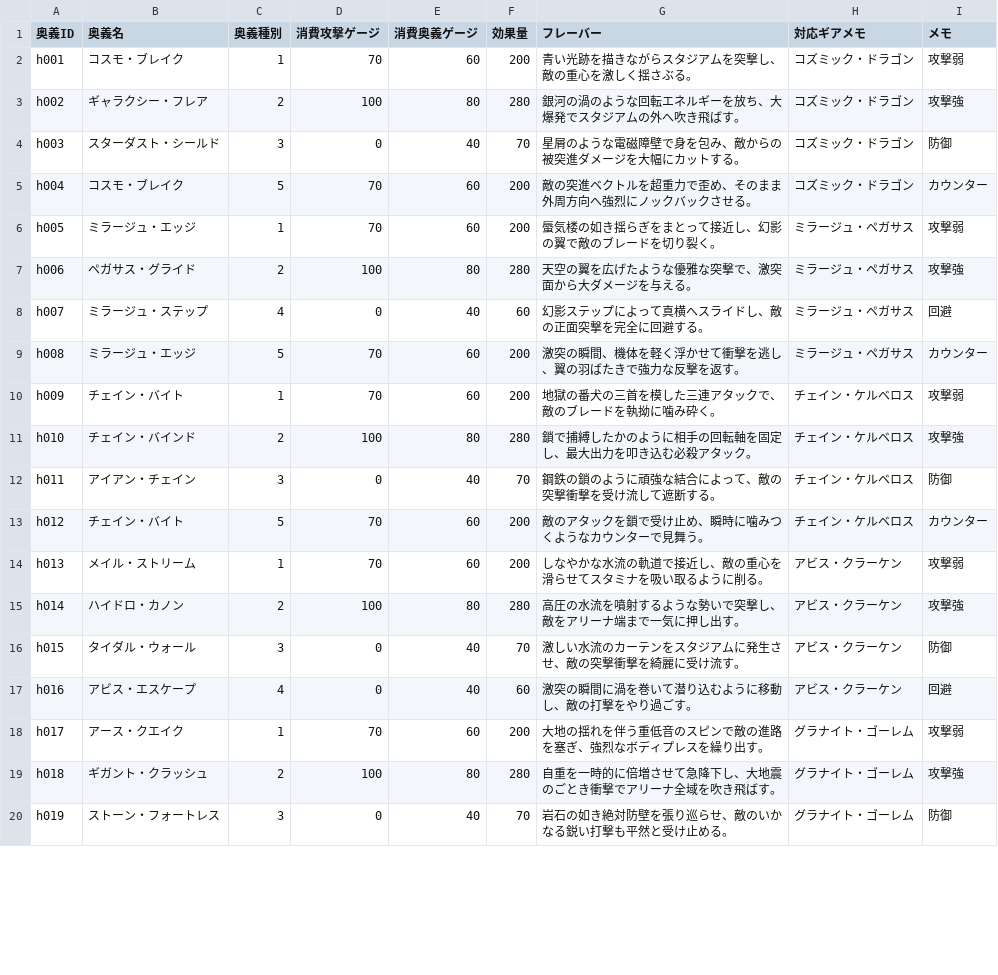
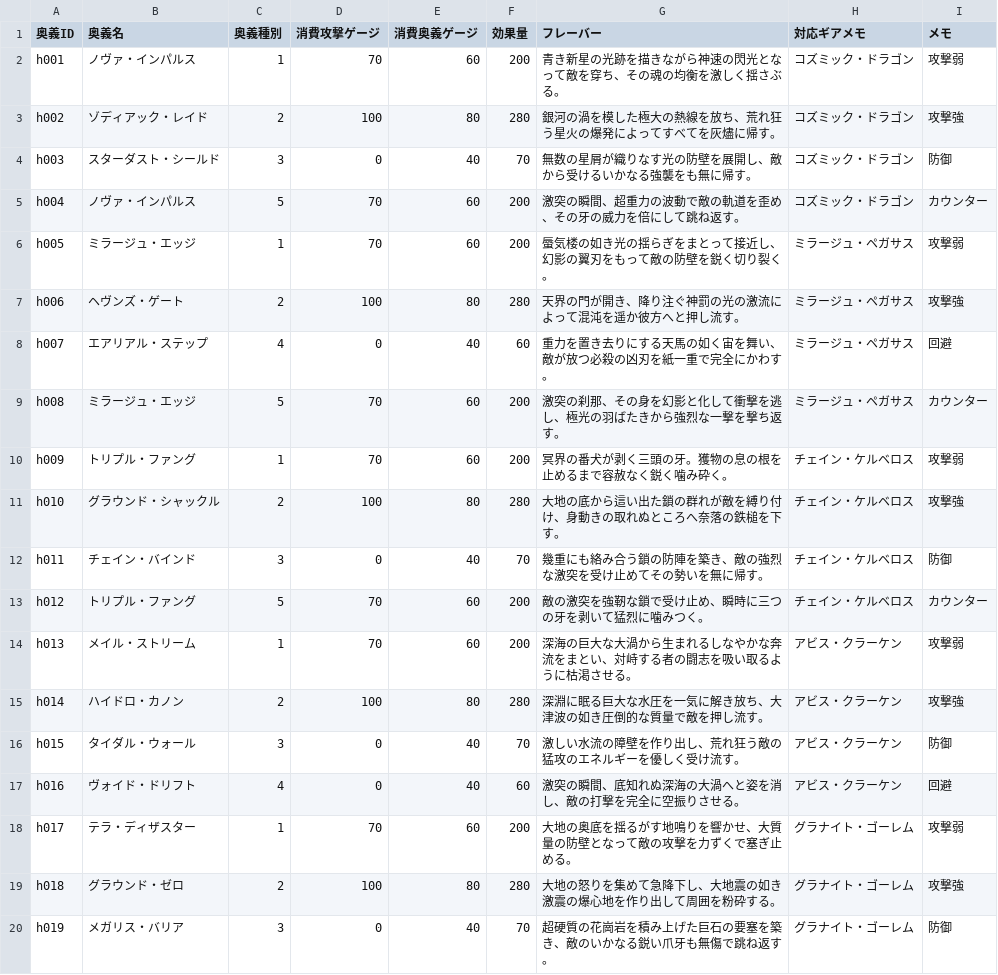
Before and after one commit to k9w-code/Spinning-Crush, a CSV file: public/sheets/奥義マスタ.csv, drawn as a sheet; only a part is shown; the diff covers the shown part only; the diff names each change by its address in the sheet, - before the commit and + after, or states it on an @@ line.

```diff
--- a/public/sheets/奥義マスタ.csv
+++ b/public/sheets/奥義マスタ.csv
-B2 (奥義名): コスモ・ブレイク
+B2 (奥義名): ノヴァ・インパルス
-G2 (フレーバー): 青い光跡を描きながらスタジアムを突撃し、敵の重心を激しく揺さぶる。
+G2 (フレーバー): 青き新星の光跡を描きながら神速の閃光となって敵を穿ち、その魂の均衡を激しく揺さぶる。
-B3 (奥義名): ギャラクシー・フレア
+B3 (奥義名): ゾディアック・レイド
-G3 (フレーバー): 銀河の渦のような回転エネルギーを放ち、大爆発でスタジアムの外へ吹き飛ばす。
+G3 (フレーバー): 銀河の渦を模した極大の熱線を放ち、荒れ狂う星火の爆発によってすべてを灰燼に帰す。
-G4 (フレーバー): 星屑のような電磁障壁で身を包み、敵からの被突進ダメージを大幅にカットする。
+G4 (フレーバー): 無数の星屑が織りなす光の防壁を展開し、敵から受けるいかなる強襲をも無に帰す。
-B5 (奥義名): コスモ・ブレイク
+B5 (奥義名): ノヴァ・インパルス
-G5 (フレーバー): 敵の突進ベクトルを超重力で歪め、そのまま外周方向へ強烈にノックバックさせる。
+G5 (フレーバー): 激突の瞬間、超重力の波動で敵の軌道を歪め、その牙の威力を倍にして跳ね返す。
-G6 (フレーバー): 蜃気楼の如き揺らぎをまとって接近し、幻影の翼で敵のブレードを切り裂く。
+G6 (フレーバー): 蜃気楼の如き光の揺らぎをまとって接近し、幻影の翼刃をもって敵の防壁を鋭く切り裂く。
-B7 (奥義名): ペガサス・グライド
+B7 (奥義名): ヘヴンズ・ゲート
-G7 (フレーバー): 天空の翼を広げたような優雅な突撃で、激突面から大ダメージを与える。
+G7 (フレーバー): 天界の門が開き、降り注ぐ神罰の光の激流によって混沌を遥か彼方へと押し流す。
-B8 (奥義名): ミラージュ・ステップ
+B8 (奥義名): エアリアル・ステップ
-G8 (フレーバー): 幻影ステップによって真横へスライドし、敵の正面突撃を完全に回避する。
+G8 (フレーバー): 重力を置き去りにする天馬の如く宙を舞い、敵が放つ必殺の凶刃を紙一重で完全にかわす。
-G9 (フレーバー): 激突の瞬間、機体を軽く浮かせて衝撃を逃し、翼の羽ばたきで強力な反撃を返す。
+G9 (フレーバー): 激突の刹那、その身を幻影と化して衝撃を逃し、極光の羽ばたきから強烈な一撃を撃ち返す。
-B10 (奥義名): チェイン・バイト
+B10 (奥義名): トリプル・ファング
-G10 (フレーバー): 地獄の番犬の三首を模した三連アタックで、敵のブレードを執拗に噛み砕く。
+G10 (フレーバー): 冥界の番犬が剥く三頭の牙。獲物の息の根を止めるまで容赦なく鋭く噛み砕く。
-B11 (奥義名): チェイン・バインド
+B11 (奥義名): グラウンド・シャックル
-G11 (フレーバー): 鎖で捕縛したかのように相手の回転軸を固定し、最大出力を叩き込む必殺アタック。
+G11 (フレーバー): 大地の底から這い出た鎖の群れが敵を縛り付け、身動きの取れぬところへ奈落の鉄槌を下す。
-B12 (奥義名): アイアン・チェイン
+B12 (奥義名): チェイン・バインド
-G12 (フレーバー): 鋼鉄の鎖のように頑強な結合によって、敵の突撃衝撃を受け流して遮断する。
+G12 (フレーバー): 幾重にも絡み合う鎖の防陣を築き、敵の強烈な激突を受け止めてその勢いを無に帰す。
-B13 (奥義名): チェイン・バイト
+B13 (奥義名): トリプル・ファング
-G13 (フレーバー): 敵のアタックを鎖で受け止め、瞬時に噛みつくようなカウンターで見舞う。
+G13 (フレーバー): 敵の激突を強靭な鎖で受け止め、瞬時に三つの牙を剥いて猛烈に噛みつく。
-G14 (フレーバー): しなやかな水流の軌道で接近し、敵の重心を滑らせてスタミナを吸い取るように削る。
+G14 (フレーバー): 深海の巨大な大渦から生まれるしなやかな奔流をまとい、対峙する者の闘志を吸い取るように枯渇させる。
-G15 (フレーバー): 高圧の水流を噴射するような勢いで突撃し、敵をアリーナ端まで一気に押し出す。
+G15 (フレーバー): 深淵に眠る巨大な水圧を一気に解き放ち、大津波の如き圧倒的な質量で敵を押し流す。
-G16 (フレーバー): 激しい水流のカーテンをスタジアムに発生させ、敵の突撃衝撃を綺麗に受け流す。
+G16 (フレーバー): 激しい水流の障壁を作り出し、荒れ狂う敵の猛攻のエネルギーを優しく受け流す。
-B17 (奥義名): アビス・エスケープ
+B17 (奥義名): ヴォイド・ドリフト
-G17 (フレーバー): 激突の瞬間に渦を巻いて潜り込むように移動し、敵の打撃をやり過ごす。
+G17 (フレーバー): 激突の瞬間、底知れぬ深海の大渦へと姿を消し、敵の打撃を完全に空振りさせる。
-B18 (奥義名): アース・クエイク
+B18 (奥義名): テラ・ディザスター
-G18 (フレーバー): 大地の揺れを伴う重低音のスピンで敵の進路を塞ぎ、強烈なボディプレスを繰り出す。
+G18 (フレーバー): 大地の奥底を揺るがす地鳴りを響かせ、大質量の防壁となって敵の攻撃を力ずくで塞ぎ止める。
-B19 (奥義名): ギガント・クラッシュ
+B19 (奥義名): グラウンド・ゼロ
-G19 (フレーバー): 自重を一時的に倍増させて急降下し、大地震のごとき衝撃でアリーナ全域を吹き飛ばす。
+G19 (フレーバー): 大地の怒りを集めて急降下し、大地震の如き激震の爆心地を作り出して周囲を粉砕する。
-B20 (奥義名): ストーン・フォートレス
+B20 (奥義名): メガリス・バリア
-G20 (フレーバー): 岩石の如き絶対防壁を張り巡らせ、敵のいかなる鋭い打撃も平然と受け止める。
+G20 (フレーバー): 超硬質の花崗岩を積み上げた巨石の要塞を築き、敵のいかなる鋭い爪牙も無傷で跳ね返す。
```
Also changed, not shown: 106 edited cells elsewhere in this file, public/sheets/チップマスタ.csv.
